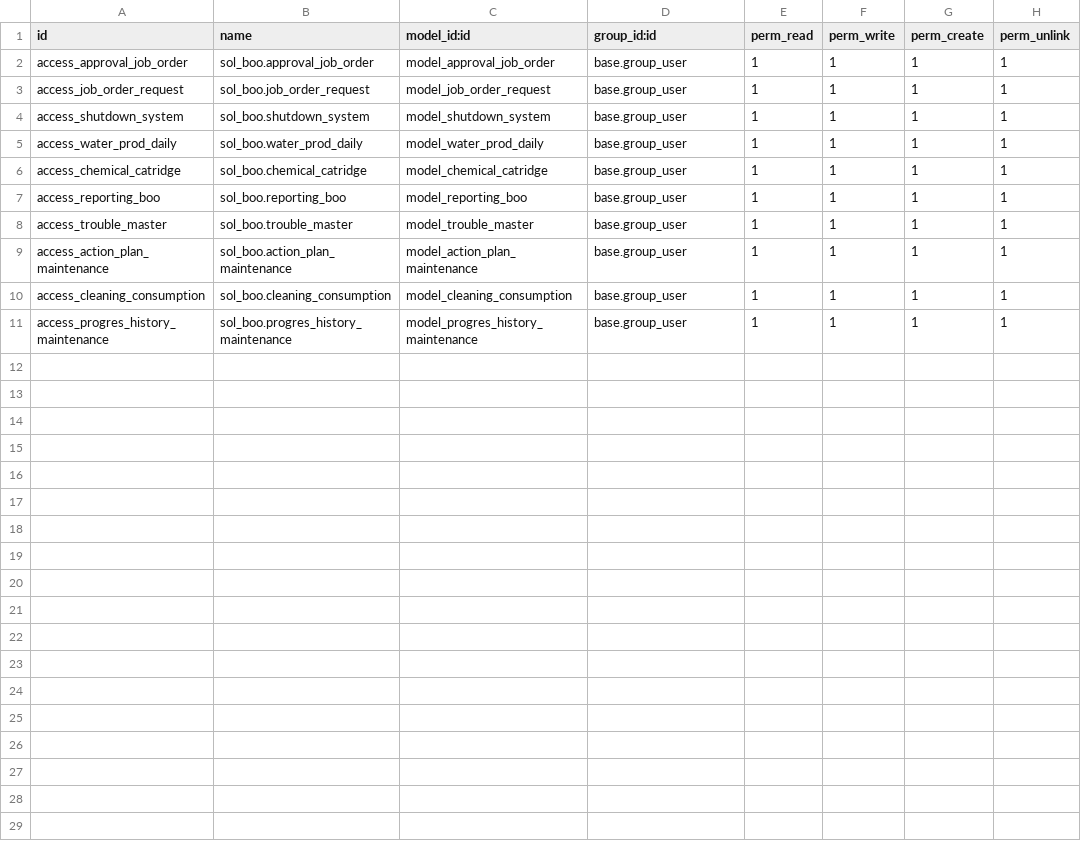
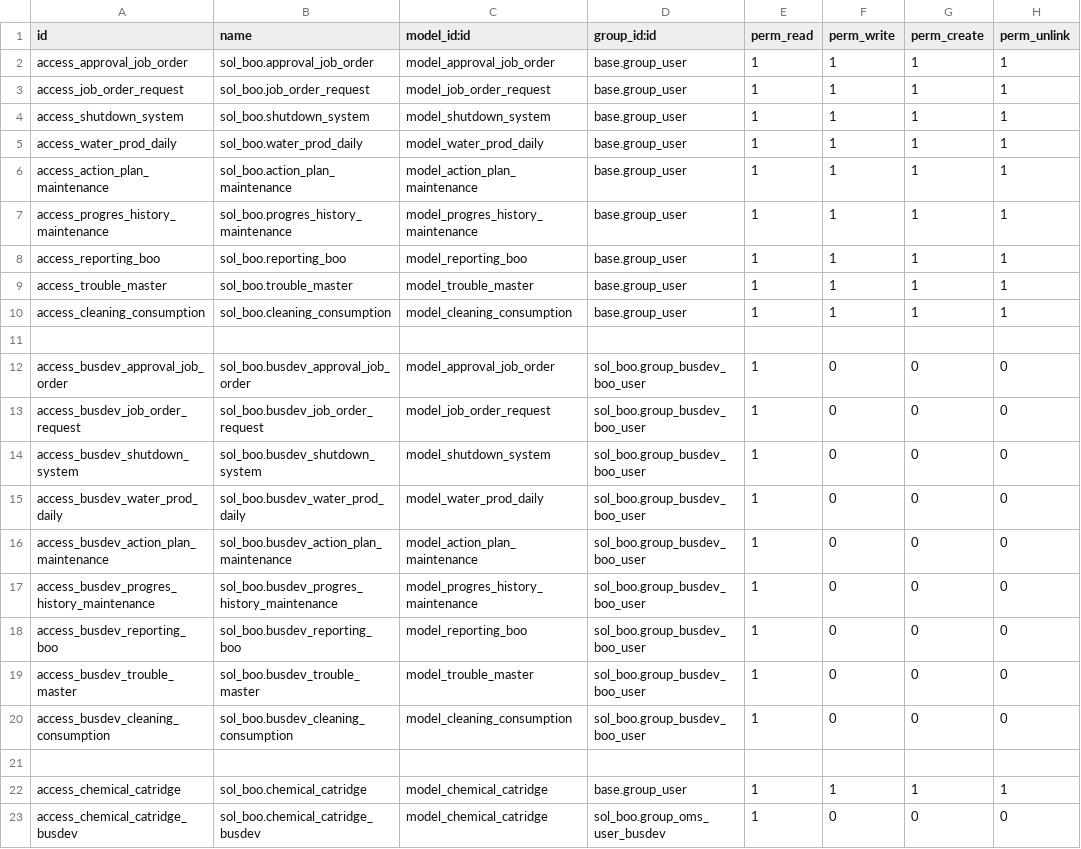
Before and after one commit to SOLINDA-CLOUD/GLS_UAT_Final, a CSV file: sol_boo/security/ir.model.access.csv, drawn as a sheet.

Commit message:
update akses boo for busdev

```diff
--- a/sol_boo/security/ir.model.access.csv
+++ b/sol_boo/security/ir.model.access.csv
@@ -5,7 +5,19 @@ access_shutdown_system,sol_boo.shutdown_system,model_shutdown_system,base.group_
 access_water_prod_daily,sol_boo.water_prod_daily,model_water_prod_daily,base.group_user,1,1,1,1
-access_chemical_catridge,sol_boo.chemical_catridge,model_chemical_catridge,base.group_user,1,1,1,1
+access_action_plan_maintenance,sol_boo.action_plan_maintenance,model_action_plan_maintenance,base.group_user,1,1,1,1
+access_progres_history_maintenance,sol_boo.progres_history_maintenance,model_progres_history_maintenance,base.group_user,1,1,1,1
 access_reporting_boo,sol_boo.reporting_boo,model_reporting_boo,base.group_user,1,1,1,1
 access_trouble_master,sol_boo.trouble_master,model_trouble_master,base.group_user,1,1,1,1
-access_action_plan_maintenance,sol_boo.action_plan_maintenance,model_action_plan_maintenance,base.group_user,1,1,1,1
 access_cleaning_consumption,sol_boo.cleaning_consumption,model_cleaning_consumption,base.group_user,1,1,1,1
-access_progres_history_maintenance,sol_boo.progres_history_maintenance,model_progres_history_maintenance,base.group_user,1,1,1,1
+
+access_busdev_approval_job_order,sol_boo.busdev_approval_job_order,model_approval_job_order,sol_boo.group_busdev_boo_user,1,0,0,0
+access_busdev_job_order_request,sol_boo.busdev_job_order_request,model_job_order_request,sol_boo.group_busdev_boo_user,1,0,0,0
+access_busdev_shutdown_system,sol_boo.busdev_shutdown_system,model_shutdown_system,sol_boo.group_busdev_boo_user,1,0,0,0
+access_busdev_water_prod_daily,sol_boo.busdev_water_prod_daily,model_water_prod_daily,sol_boo.group_busdev_boo_user,1,0,0,0
+access_busdev_action_plan_maintenance,sol_boo.busdev_action_plan_maintenance,model_action_plan_maintenance,sol_boo.group_busdev_boo_user,1,0,0,0
+access_busdev_progres_history_maintenance,sol_boo.busdev_progres_history_maintenance,model_progres_history_maintenance,sol_boo.group_busdev_boo_user,1,0,0,0
+access_busdev_reporting_boo,sol_boo.busdev_reporting_boo,model_reporting_boo,sol_boo.group_busdev_boo_user,1,0,0,0
+access_busdev_trouble_master,sol_boo.busdev_trouble_master,model_trouble_master,sol_boo.group_busdev_boo_user,1,0,0,0
+access_busdev_cleaning_consumption,sol_boo.busdev_cleaning_consumption,model_cleaning_consumption,sol_boo.group_busdev_boo_user,1,0,0,0
+
+access_chemical_catridge,sol_boo.chemical_catridge,model_chemical_catridge,base.group_user,1,1,1,1
+access_chemical_catridge_busdev,sol_boo.chemical_catridge_busdev,model_chemical_catridge,sol_boo.group_oms_user_busdev,1,0,0,0
```
Also changed, not shown: 2 other files.
